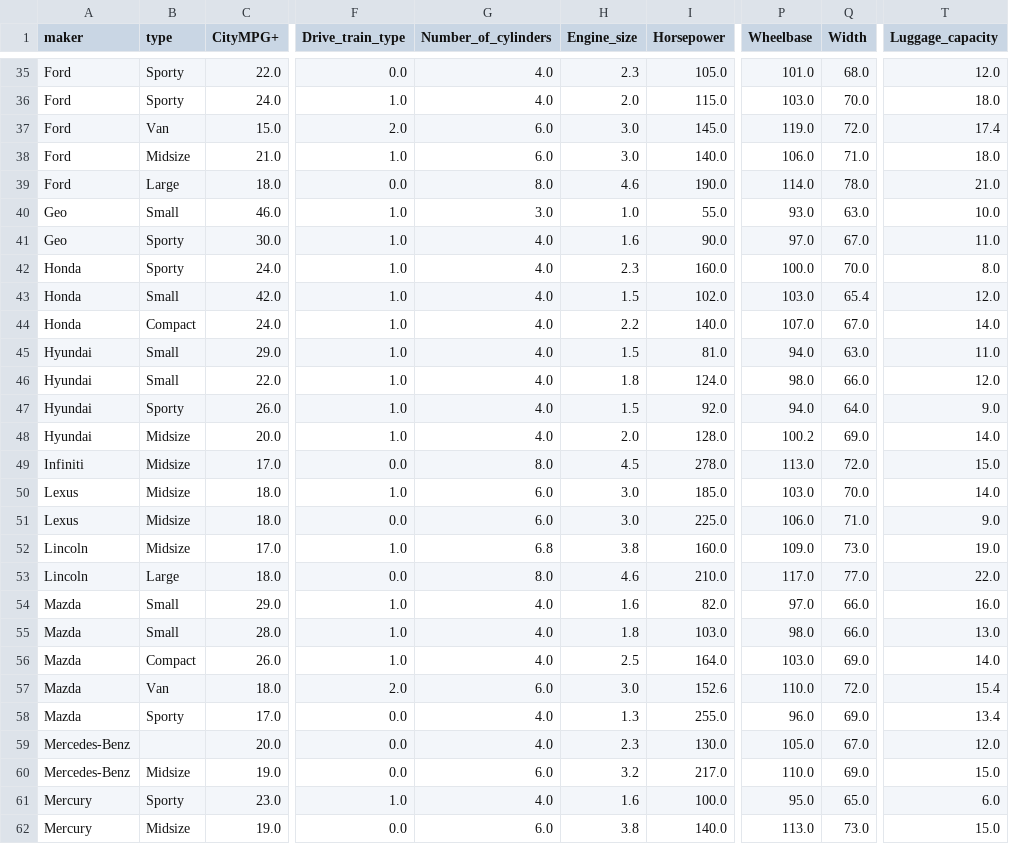
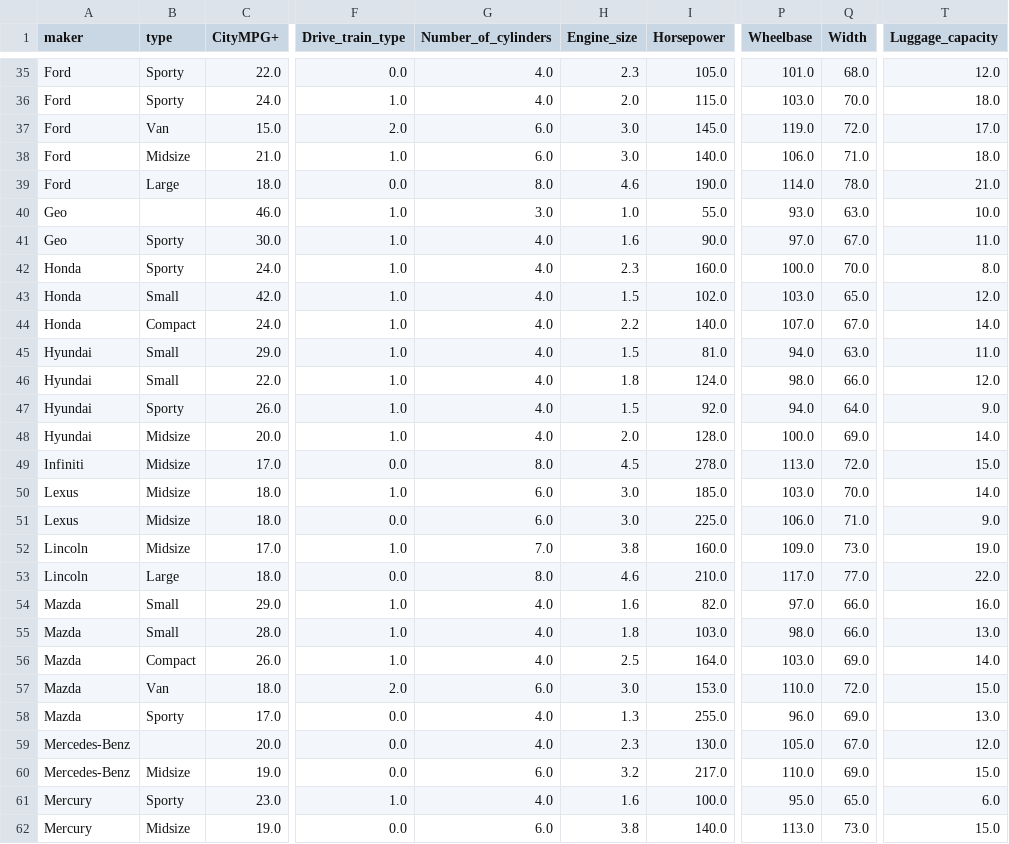
Before and after one commit to yzhu27/MOSS, a CSV file: etc/new_data/knn/lownoise/knn_low_auto2.csv, drawn as a sheet; only a part is shown, gaps mark what is left out; the diff covers the shown part only; the diff names each change by its address in the sheet, - before the commit and + after, or states it on an @@ line.

```diff
--- a/etc/new_data/knn/lownoise/knn_low_auto2.csv
+++ b/etc/new_data/knn/lownoise/knn_low_auto2.csv
-T37 (Luggage_capacity): 17.4
+T37 (Luggage_capacity): 17.0
-B40 (type): Small
+B40 (type): (empty)
-Q43 (Width): 65.4
+Q43 (Width): 65.0
-P48 (Wheelbase): 100.2
+P48 (Wheelbase): 100.0
-G52 (Number_of_cylinders): 6.8
+G52 (Number_of_cylinders): 7.0
-I57 (Horsepower): 152.6
+I57 (Horsepower): 153.0
-T57 (Luggage_capacity): 15.4
+T57 (Luggage_capacity): 15.0
-T58 (Luggage_capacity): 13.4
+T58 (Luggage_capacity): 13.0
```
Also changed, not shown: 13 edited cells elsewhere in this file, etc/new_data/knn/highnoise/knn_high_auto2.csv, 2 other files.
